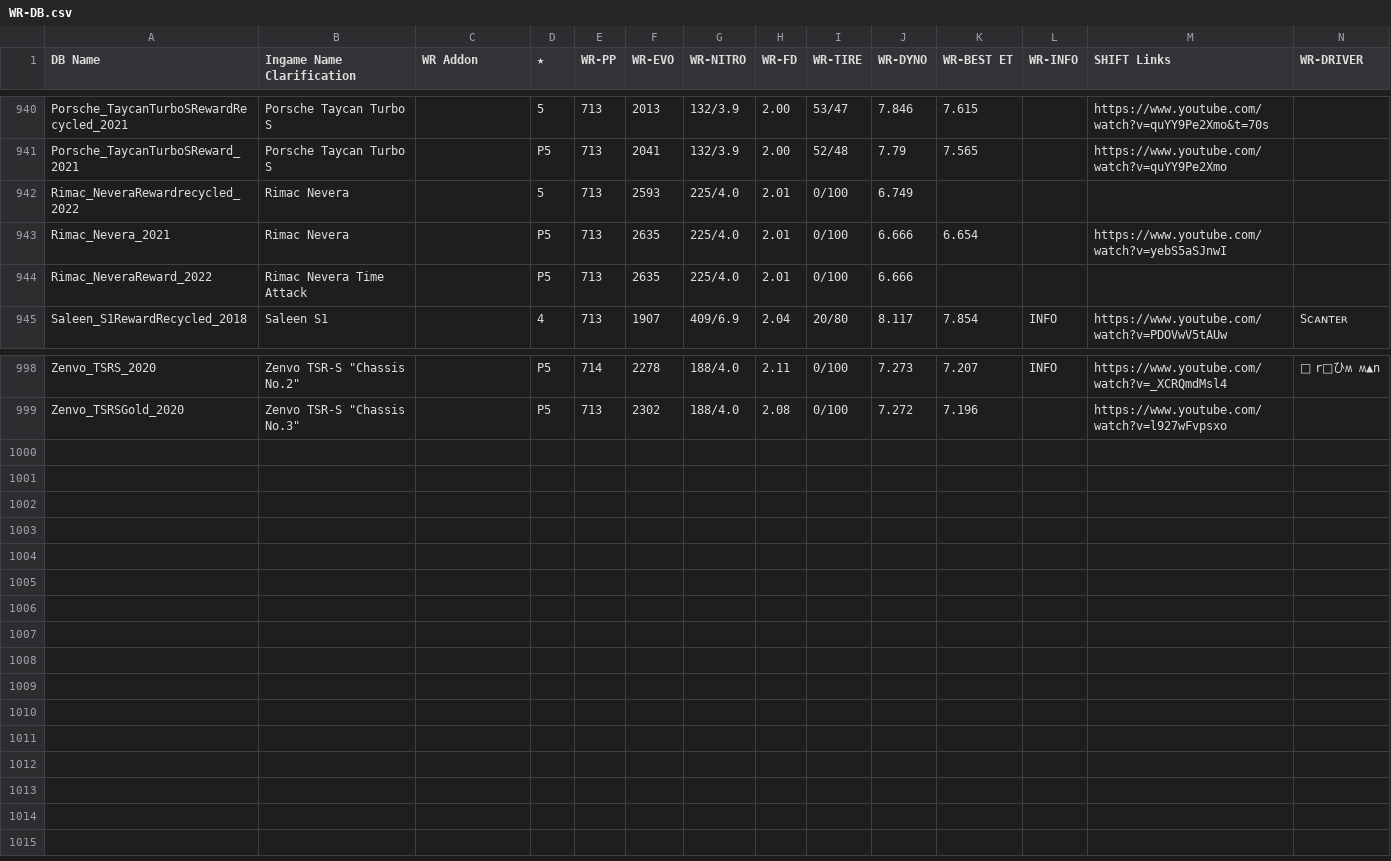
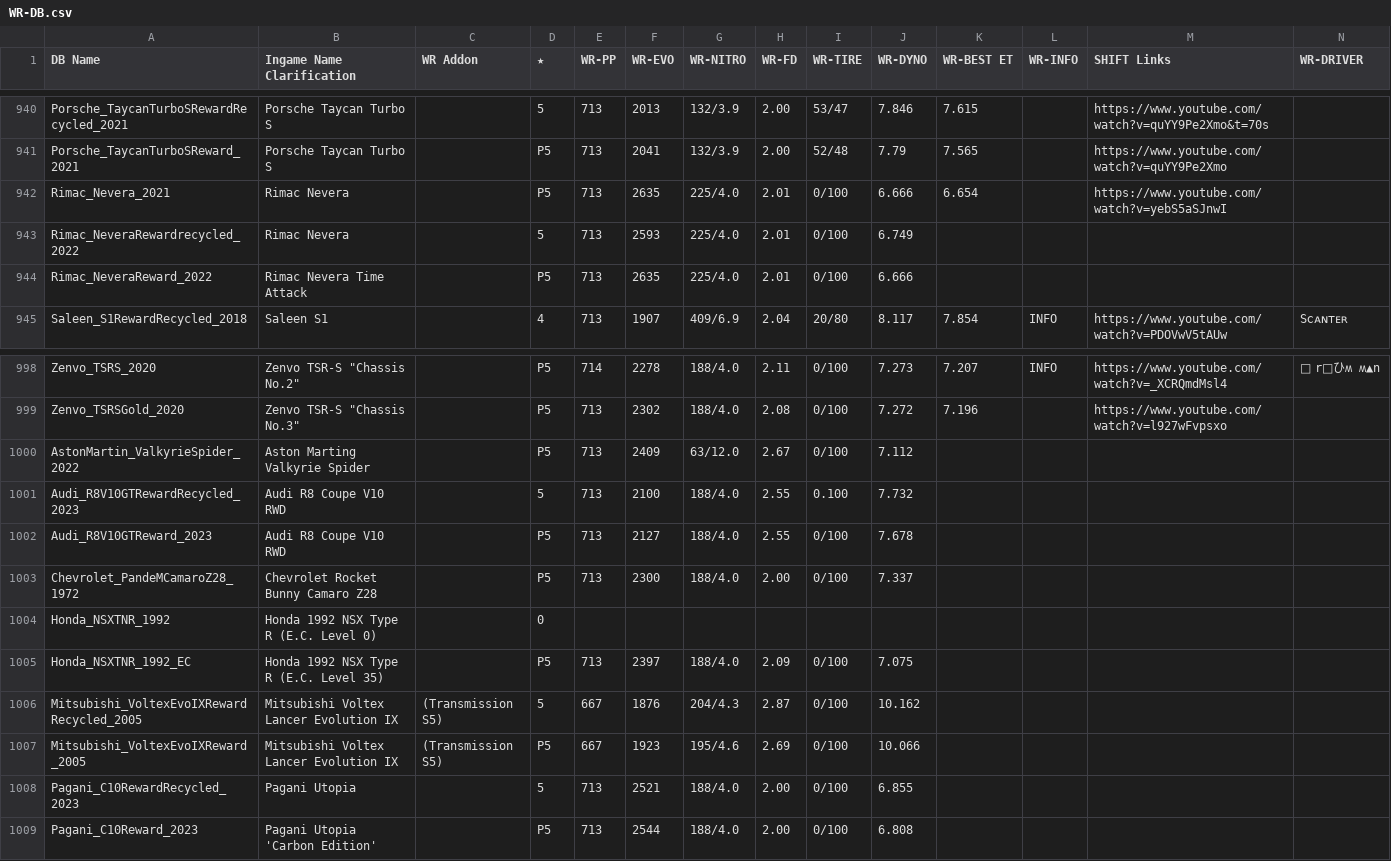
Before and after one commit to Nitro4CSR/CSR2WorldRecordsDB, a CSV file: WR-DB.csv, drawn as a sheet; only a part is shown, gaps mark what is left out; rows hold the shown columns only; the diff names each change by its address in the sheet, - before the commit and + after, or states it on an @@ line.

Commit message:
Update WR-DB.csv

```diff
--- a/WR-DB.csv
+++ b/WR-DB.csv
@@ row 943 moved to row 942: Rimac_Nevera_2021 @@
+row 1000: AstonMartin_ValkyrieSpider_2022 | Aston Marting Valkyrie Spider |  | P5 | 713 | 2409 | 63/12.0 | 2.67 | 0/100 | 7.112
+row 1001: Audi_R8V10GTRewardRecycled_2023 | Audi R8 Coupe V10 RWD |  | 5 | 713 | 2100 | 188/4.0 | 2.55 | 0.100 | 7.732
+row 1002: Audi_R8V10GTReward_2023 | Audi R8 Coupe V10 RWD |  | P5 | 713 | 2127 | 188/4.0 | 2.55 | 0/100 | 7.678
+row 1003: Chevrolet_PandeMCamaroZ28_1972 | Chevrolet Rocket Bunny Camaro Z28 |  | P5 | 713 | 2300 | 188/4.0 | 2.00 | 0/100 | 7.337
+row 1004: Honda_NSXTNR_1992 | Honda 1992 NSX Type R (E.C. Level 0) |  | 0
+row 1005: Honda_NSXTNR_1992_EC | Honda 1992 NSX Type R (E.C. Level 35) |  | P5 | 713 | 2397 | 188/4.0 | 2.09 | 0/100 | 7.075
+row 1006: Mitsubishi_VoltexEvoIXRewardRecycled_2005 | Mitsubishi Voltex Lancer Evolution IX | (Transmission S5) | 5 | 667 | 1876 | 204/4.3 | 2.87 | 0/100 | 10.162
+row 1007: Mitsubishi_VoltexEvoIXReward_2005 | Mitsubishi Voltex Lancer Evolution IX | (Transmission S5) | P5 | 667 | 1923 | 195/4.6 | 2.69 | 0/100 | 10.066
+row 1008: Pagani_C10RewardRecycled_2023 | Pagani Utopia |  | 5 | 713 | 2521 | 188/4.0 | 2.00 | 0/100 | 6.855
+row 1009: Pagani_C10Reward_2023 | Pagani Utopia 'Carbon Edition' |  | P5 | 713 | 2544 | 188/4.0 | 2.00 | 0/100 | 6.808
```
